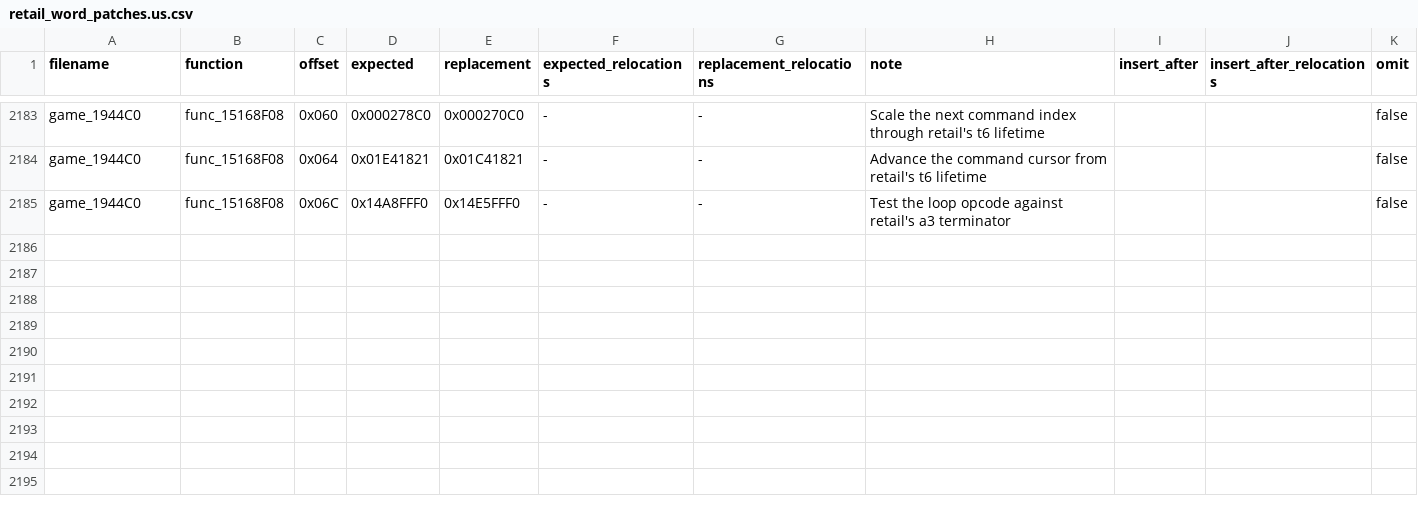
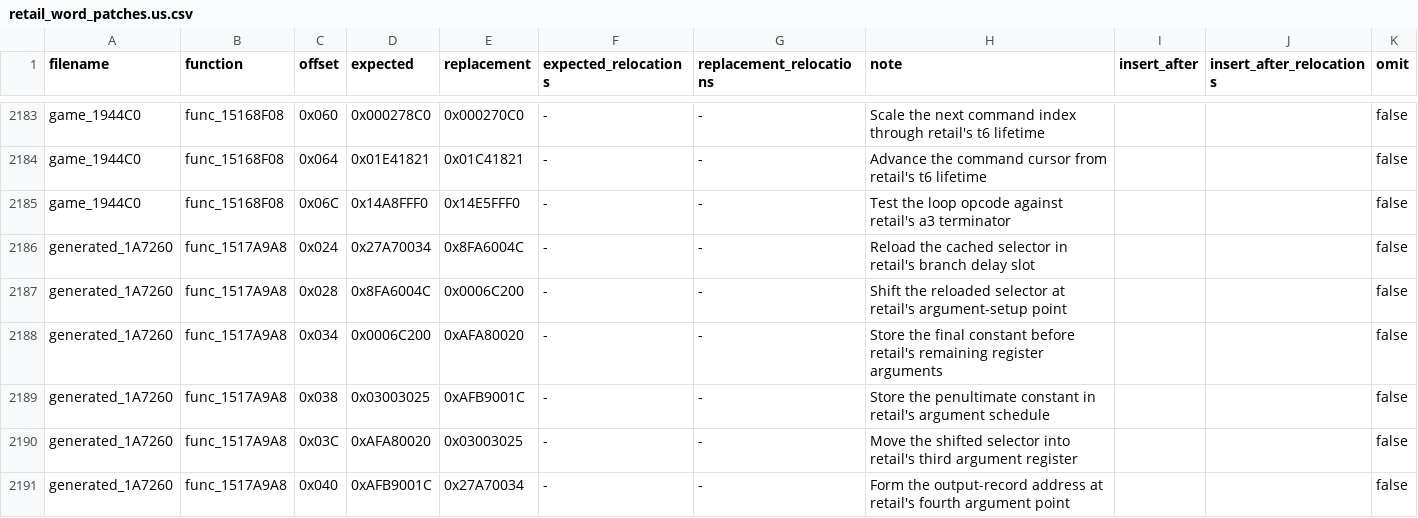
Before and after one commit to gipson-dev/64CBFD, a CSV file: conker/retail_word_patches.us.csv, drawn as a sheet; only a part is shown, gaps mark what is left out.

Commit message:
decomp: match game cached resource setup

```diff
--- a/conker/retail_word_patches.us.csv
+++ b/conker/retail_word_patches.us.csv
@@ -2185 +2185,7 @@ game_1944C0,func_15168F08,0x064,0x01E41821,0x01C41821,-,-,Advance the command cu
 game_1944C0,func_15168F08,0x06C,0x14A8FFF0,0x14E5FFF0,-,-,Test the loop opcode against retail's a3 terminator,,,false
+generated_1A7260,func_1517A9A8,0x024,0x27A70034,0x8FA6004C,-,-,Reload the cached selector in retail's branch delay slot,,,false
+generated_1A7260,func_1517A9A8,0x028,0x8FA6004C,0x0006C200,-,-,Shift the reloaded selector at retail's argument-setup point,,,false
+generated_1A7260,func_1517A9A8,0x034,0x0006C200,0xAFA80020,-,-,Store the final constant before retail's remaining register arguments,,,false
+generated_1A7260,func_1517A9A8,0x038,0x03003025,0xAFB9001C,-,-,Store the penultimate constant in retail's argument schedule,,,false
+generated_1A7260,func_1517A9A8,0x03C,0xAFA80020,0x03003025,-,-,Move the shifted selector into retail's third argument register,,,false
+generated_1A7260,func_1517A9A8,0x040,0xAFB9001C,0x27A70034,-,-,Form the output-record address at retail's fourth argument point,,,false
```
Also changed, not shown: 7 other files.
